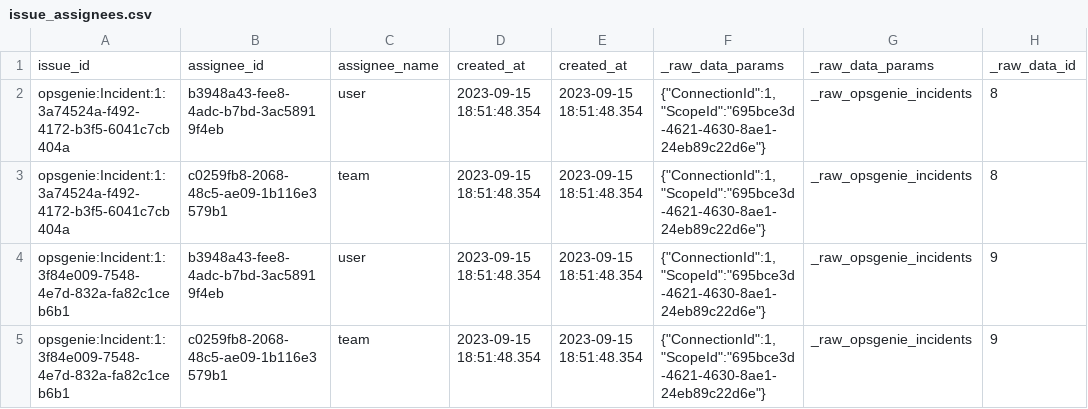
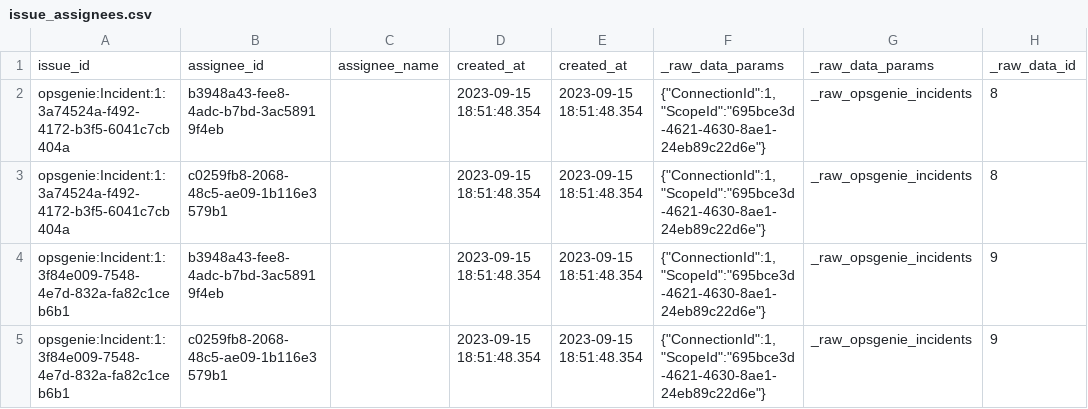
Before and after one commit to sandesvitor-org/incubator-devlake, a CSV file: backend/plugins/opsgenie/e2e/snapshot_tables/issue_assignees.csv, drawn as a sheet; only a part is shown; the diff names each change by its address in the sheet, - before the commit and + after, or states it on an @@ line.

Commit message:
updated

```diff
--- a/backend/plugins/opsgenie/e2e/snapshot_tables/issue_assignees.csv
+++ b/backend/plugins/opsgenie/e2e/snapshot_tables/issue_assignees.csv
-C2: user
+C2: (empty)
-C3: team
+C3: (empty)
-C4: user
+C4: (empty)
-C5: team
+C5: (empty)
```
